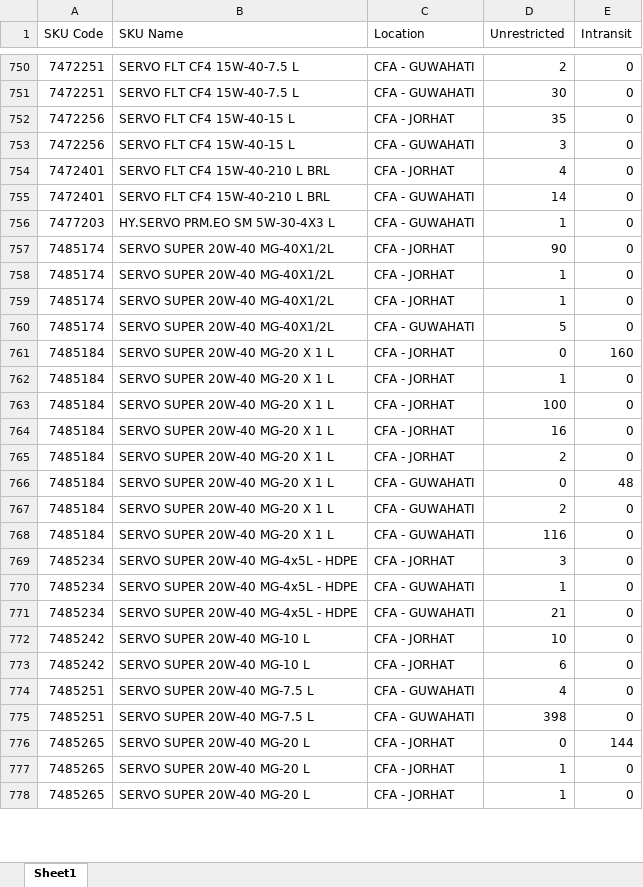
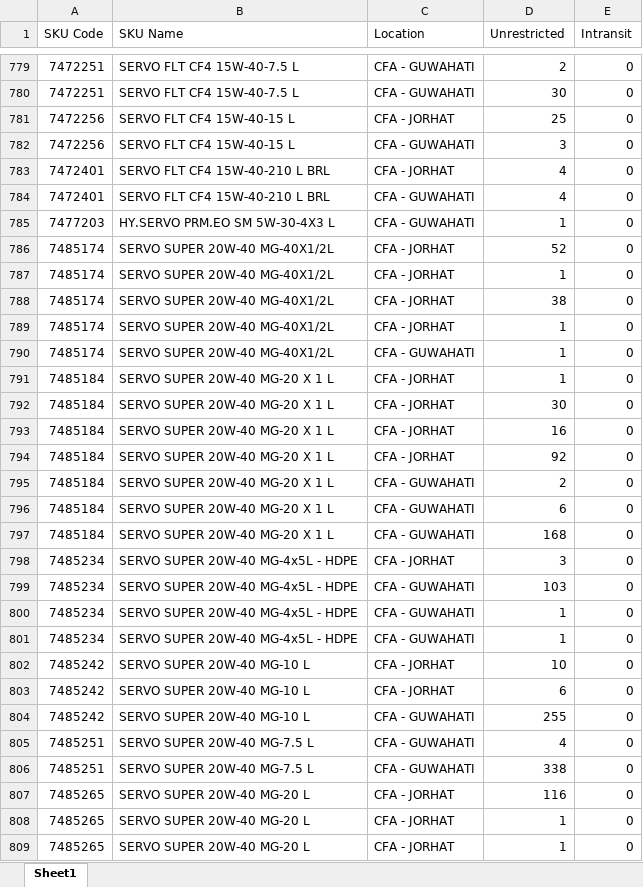
Before and after one commit to alh-5/alh, an Excel workbook: Advance Stock/CFA Stock.xlsx, sheet Sheet1, drawn as a sheet; only a part is shown, gaps mark what is left out; values as stored, in another font and other column widths than the file's, no cell formats; removed rows and columns are numbered as before the commit, all else as after; the diff covers the shown part only; the diff names each change by its address in the sheet, - before the commit and + after, or states it on an @@ line.

```diff
--- a/Advance Stock/CFA Stock.xlsx (sheet Sheet1)
+++ b/Advance Stock/CFA Stock.xlsx (sheet Sheet1)
-D781 (Unrestricted): 35
+D781 (Unrestricted): 25
-D784 (Unrestricted): 14
+D784 (Unrestricted): 4
-D786 (Unrestricted): 90
+D786 (Unrestricted): 52
+row 788: 7485174 | SERVO SUPER 20W-40 MG-40X1/2L | CFA - JORHAT | 38 | 0
-D790 (Unrestricted): 5
+D790 (Unrestricted): 1
-row 761: 7485184 | SERVO SUPER 20W-40 MG-20 X 1 L | CFA - JORHAT | 0 | 160
-D792 (Unrestricted): 100
+D792 (Unrestricted): 30
-D794 (Unrestricted): 2
+D794 (Unrestricted): 92
-row 766: 7485184 | SERVO SUPER 20W-40 MG-20 X 1 L | CFA - GUWAHATI | 0 | 48
-D796 (Unrestricted): 116
+D796 (Unrestricted): 6
+row 797: 7485184 | SERVO SUPER 20W-40 MG-20 X 1 L | CFA - GUWAHATI | 168 | 0
+row 799: 7485234 | SERVO SUPER 20W-40 MG-4x5L - HDPE | CFA - GUWAHATI | 103 | 0
-D801 (Unrestricted): 21
+D801 (Unrestricted): 1
+row 804: 7485242 | SERVO SUPER 20W-40 MG-10 L | CFA - GUWAHATI | 255 | 0
-D806 (Unrestricted): 398
+D806 (Unrestricted): 338
-D807 (Unrestricted): 0
+D807 (Unrestricted): 116
-E807 (Intransit): 144
+E807 (Intransit): 0
```
Also changed, not shown: 89 added rows, 111 removed rows and 310 edited cells elsewhere in this sheet, cell formats, Advance Stock/Current Stock.xlsx, Advance Stock/Order Requirement.xlsx, 4 other files.
